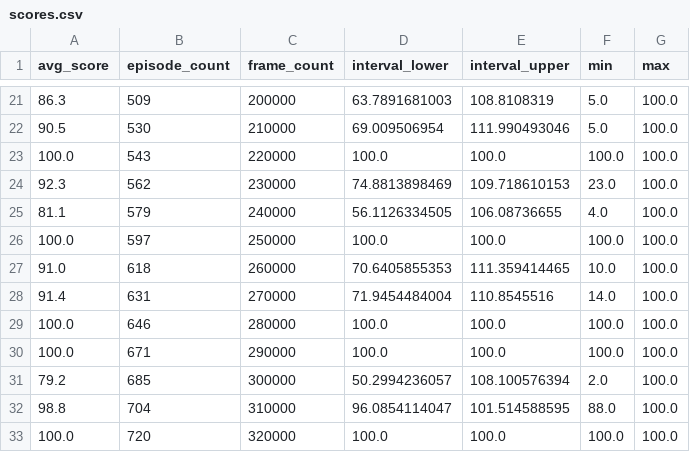
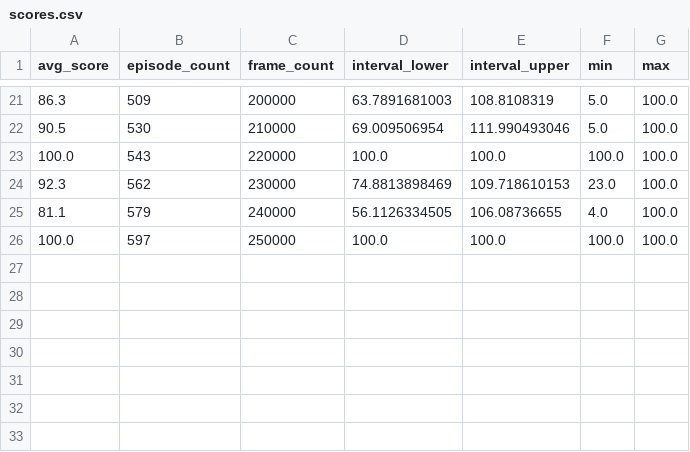
Before and after one commit to Miscon/Flappy, a CSV file: best_agent_4/scores.csv, drawn as a sheet; only a part is shown, gaps mark what is left out.

```diff
--- a/best_agent_4/scores.csv
+++ b/best_agent_4/scores.csv
@@ -26,8 +26 @@ avg_score,episode_count,frame_count,interval_lower,interval_upper,min,max
 100.0,597,250000,100.0,100.0,100.0,100.0
-91.0,618,260000,70.6405855353,111.359414465,10.0,100.0
-91.4,631,270000,71.9454484004,110.8545516,14.0,100.0
-100.0,646,280000,100.0,100.0,100.0,100.0
-100.0,671,290000,100.0,100.0,100.0,100.0
-79.2,685,300000,50.2994236057,108.100576394,2.0,100.0
-98.8,704,310000,96.0854114047,101.514588595,88.0,100.0
-100.0,720,320000,100.0,100.0,100.0,100.0
```
Also changed, not shown: best_agent_3/scores.csv, best_agent_6/scores.csv, 20 other files.
